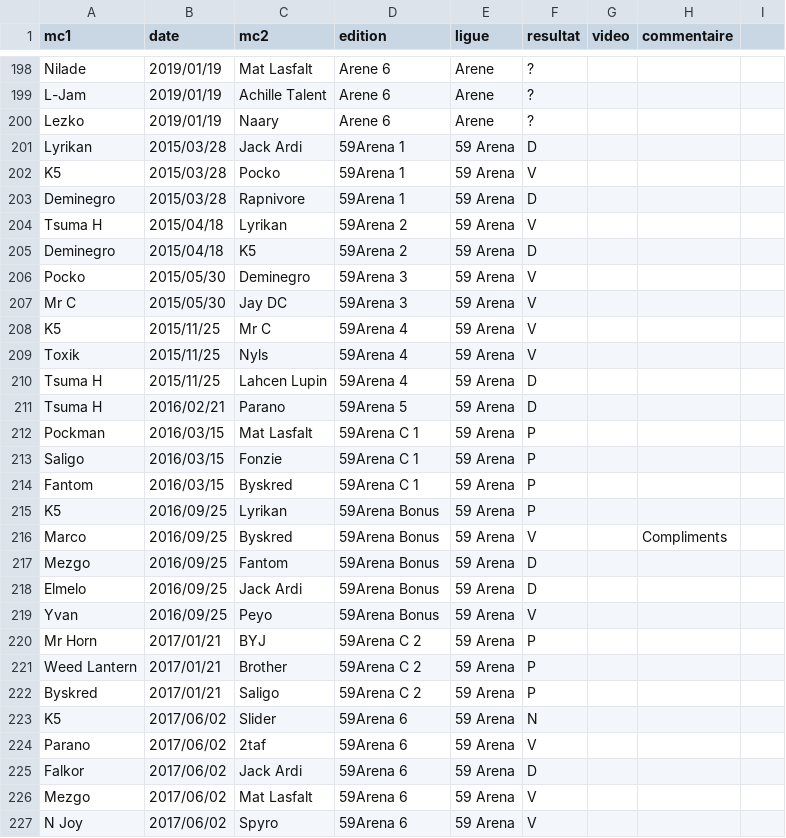
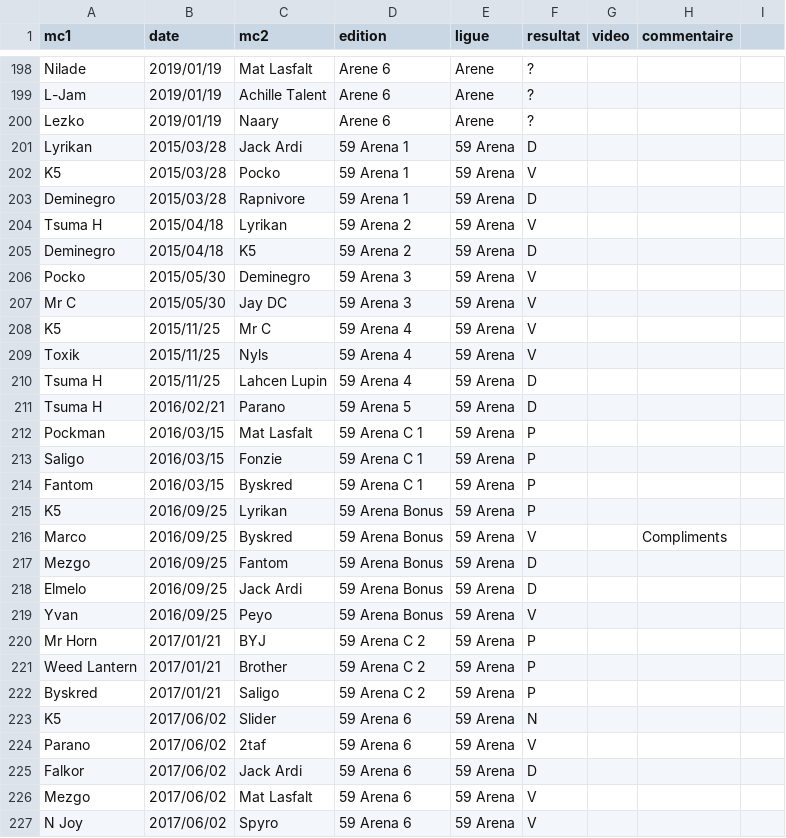
Before and after one commit to thibaultduponchelle/battlerec, a CSV file: data.csv, drawn as a sheet; only a part is shown, gaps mark what is left out; the diff covers the shown part only.

Commit message:
59A 7 + 59A Bonus 2 + Mister J + various

```diff
--- a/data.csv
+++ b/data.csv
@@ -200,28 +200,28 @@ L-Jam,2019/01/19,Achille Talent,Arene 6,Arene,?,,,
 Lezko,2019/01/19,Naary,Arene 6,Arene,?,,,
-Lyrikan,2015/03/28,Jack Ardi,59Arena 1,59 Arena,D,,,
-K5,2015/03/28,Pocko,59Arena 1,59 Arena,V,,,
-Deminegro,2015/03/28,Rapnivore,59Arena 1,59 Arena,D,,,
-Tsuma H,2015/04/18,Lyrikan,59Arena 2,59 Arena,V,,,
-Deminegro,2015/04/18,K5,59Arena 2,59 Arena,D,,,
-Pocko,2015/05/30,Deminegro,59Arena 3,59 Arena,V,,,
-Mr C,2015/05/30,Jay DC,59Arena 3,59 Arena,V,,,
-K5,2015/11/25,Mr C,59Arena 4,59 Arena,V,,,
-Toxik,2015/11/25,Nyls,59Arena 4,59 Arena,V,,,
-Tsuma H,2015/11/25,Lahcen Lupin,59Arena 4,59 Arena,D,,,
-Tsuma H,2016/02/21,Parano,59Arena 5,59 Arena,D,,,
-Pockman,2016/03/15,Mat Lasfalt,59Arena C 1,59 Arena,P,,,
-Saligo,2016/03/15,Fonzie,59Arena C 1,59 Arena,P,,,
-Fantom,2016/03/15,Byskred,59Arena C 1,59 Arena,P,,,
-K5,2016/09/25,Lyrikan,59Arena Bonus,59 Arena,P,,,
-Marco,2016/09/25,Byskred,59Arena Bonus,59 Arena,V,,Compliments,
-Mezgo,2016/09/25,Fantom,59Arena Bonus,59 Arena,D,,,
-Elmelo,2016/09/25,Jack Ardi,59Arena Bonus,59 Arena,D,,,
-Yvan,2016/09/25,Peyo,59Arena Bonus,59 Arena,V,,,
-Mr Horn,2017/01/21,BYJ,59Arena C 2,59 Arena,P,,,
-Weed Lantern,2017/01/21,Brother,59Arena C 2,59 Arena,P,,,
-Byskred,2017/01/21,Saligo,59Arena C 2,59 Arena,P,,,
-K5,2017/06/02,Slider,59Arena 6,59 Arena,N,,,
-Parano,2017/06/02,2taf,59Arena 6,59 Arena,V,,,
-Falkor,2017/06/02,Jack Ardi,59Arena 6,59 Arena,D,,,
-Mezgo,2017/06/02,Mat Lasfalt,59Arena 6,59 Arena,V,,,
-N Joy,2017/06/02,Spyro,59Arena 6,59 Arena,V,,,
+Lyrikan,2015/03/28,Jack Ardi,59 Arena 1,59 Arena,D,,,
+K5,2015/03/28,Pocko,59 Arena 1,59 Arena,V,,,
+Deminegro,2015/03/28,Rapnivore,59 Arena 1,59 Arena,D,,,
+Tsuma H,2015/04/18,Lyrikan,59 Arena 2,59 Arena,V,,,
+Deminegro,2015/04/18,K5,59 Arena 2,59 Arena,D,,,
+Pocko,2015/05/30,Deminegro,59 Arena 3,59 Arena,V,,,
+Mr C,2015/05/30,Jay DC,59 Arena 3,59 Arena,V,,,
+K5,2015/11/25,Mr C,59 Arena 4,59 Arena,V,,,
+Toxik,2015/11/25,Nyls,59 Arena 4,59 Arena,V,,,
+Tsuma H,2015/11/25,Lahcen Lupin,59 Arena 4,59 Arena,D,,,
+Tsuma H,2016/02/21,Parano,59 Arena 5,59 Arena,D,,,
+Pockman,2016/03/15,Mat Lasfalt,59 Arena C 1,59 Arena,P,,,
+Saligo,2016/03/15,Fonzie,59 Arena C 1,59 Arena,P,,,
+Fantom,2016/03/15,Byskred,59 Arena C 1,59 Arena,P,,,
+K5,2016/09/25,Lyrikan,59 Arena Bonus,59 Arena,P,,,
+Marco,2016/09/25,Byskred,59 Arena Bonus,59 Arena,V,,Compliments,
+Mezgo,2016/09/25,Fantom,59 Arena Bonus,59 Arena,D,,,
+Elmelo,2016/09/25,Jack Ardi,59 Arena Bonus,59 Arena,D,,,
+Yvan,2016/09/25,Peyo,59 Arena Bonus,59 Arena,V,,,
+Mr Horn,2017/01/21,BYJ,59 Arena C 2,59 Arena,P,,,
+Weed Lantern,2017/01/21,Brother,59 Arena C 2,59 Arena,P,,,
+Byskred,2017/01/21,Saligo,59 Arena C 2,59 Arena,P,,,
+K5,2017/06/02,Slider,59 Arena 6,59 Arena,N,,,
+Parano,2017/06/02,2taf,59 Arena 6,59 Arena,V,,,
+Falkor,2017/06/02,Jack Ardi,59 Arena 6,59 Arena,D,,,
+Mezgo,2017/06/02,Mat Lasfalt,59 Arena 6,59 Arena,V,,,
+N Joy,2017/06/02,Spyro,59 Arena 6,59 Arena,V,,,
```
Also changed, not shown: 1 removed row and 153 edited cells elsewhere in this file.
